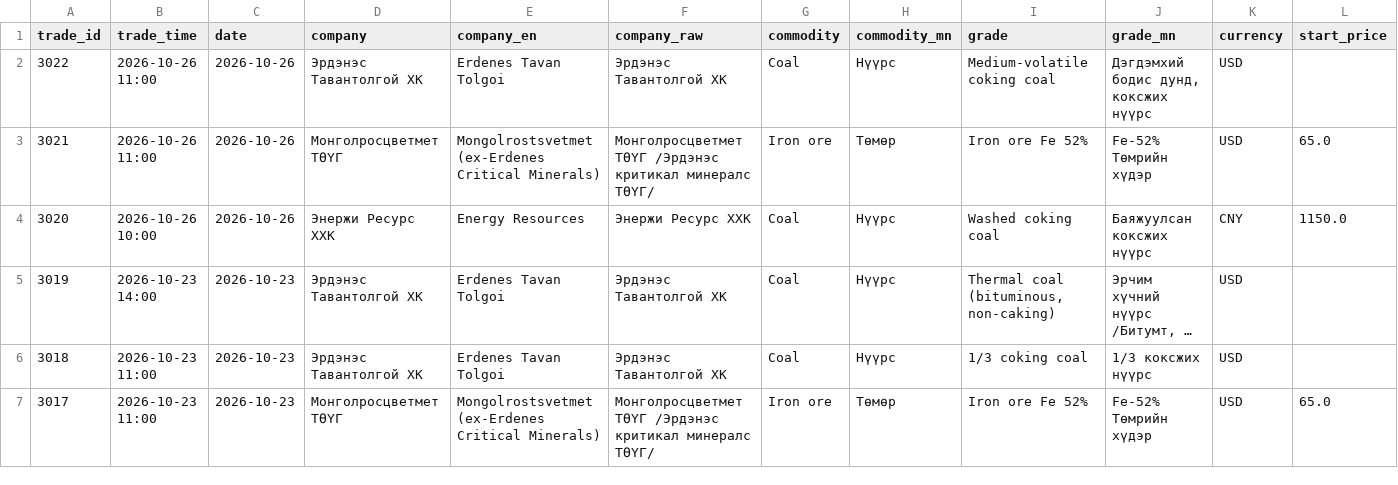
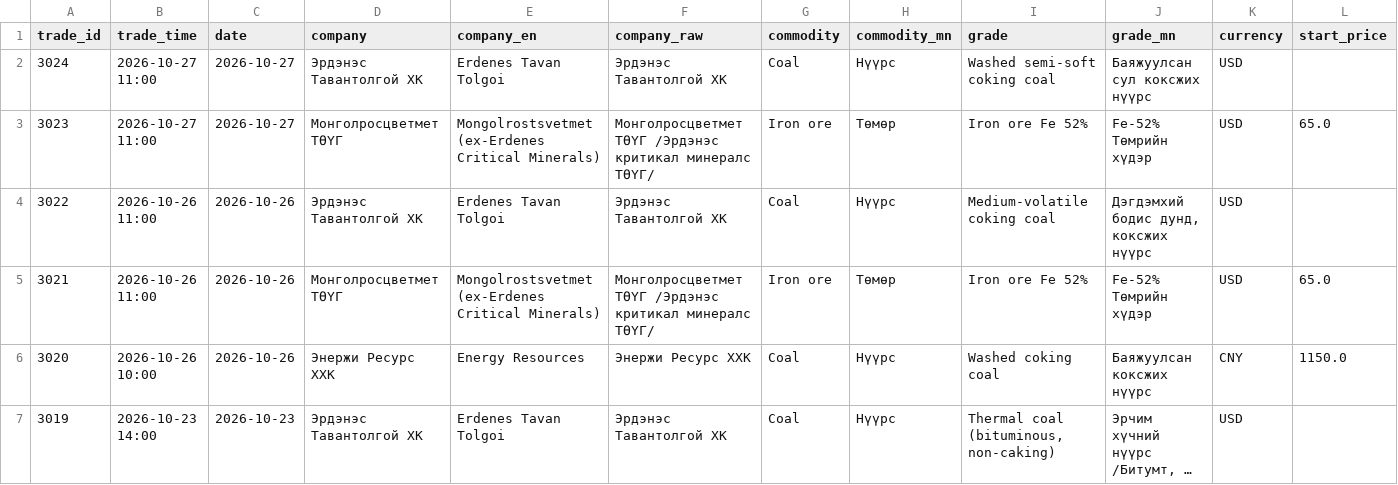
Before and after one commit to puje22/comex2026, a CSV file: data/trades.csv, drawn as a sheet; only a part is shown; the shorter side is filled out with more unchanged rows; long unchanged cells end in …; rows hold the shown columns only; the diff names each change by its address in the sheet, - before the commit and + after, or states it on an @@ line.

Commit message:
data: update 2026-10-27 07:58 UTC

```diff
--- a/data/trades.csv
+++ b/data/trades.csv
+row 2: 3024 | 2026-10-27 11:00 | 2026-10-27 | Эрдэнэс Тавантолгой ХК | Erdenes Tavan Tolgoi | Эрдэнэс Тавантолгой ХК | Coal | Нүүрс | Washed semi-soft coking coal | Баяжуулсан сул коксжих нүүрс | USD
+row 3: 3023 | 2026-10-27 11:00 | 2026-10-27 | Монголросцветмет ТӨҮГ | Mongolrostsvetmet (ex-Erdenes Critical Minerals) | Монголросцветмет ТӨҮГ /Эрдэнэс критикал минералс ТӨҮГ/ | Iron ore | Төмөр | Iron ore Fe 52% | Fe-52% Төмрийн хүдэр | USD | 65.0
```
Also changed, not shown: data/notices.csv, 1 other file.
